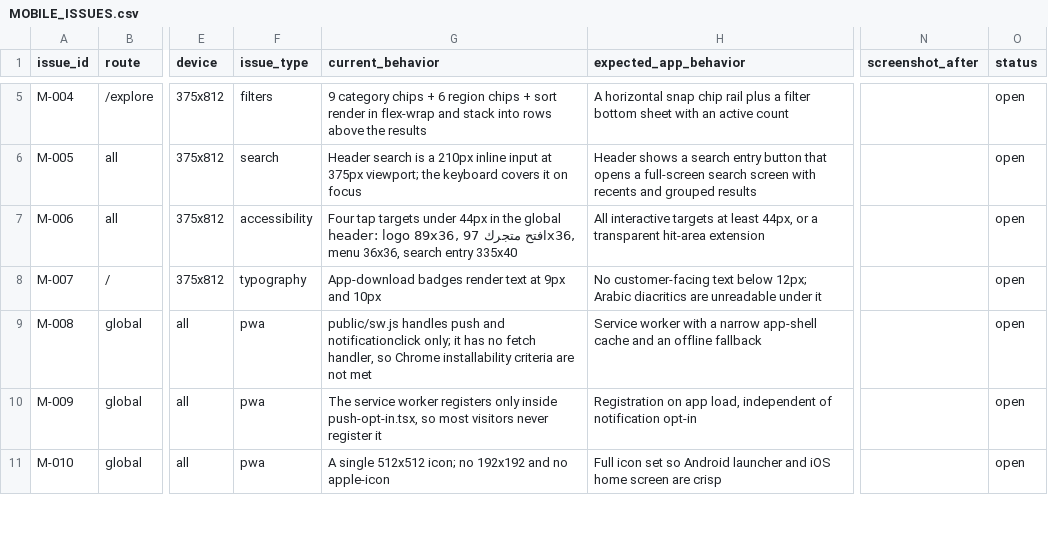
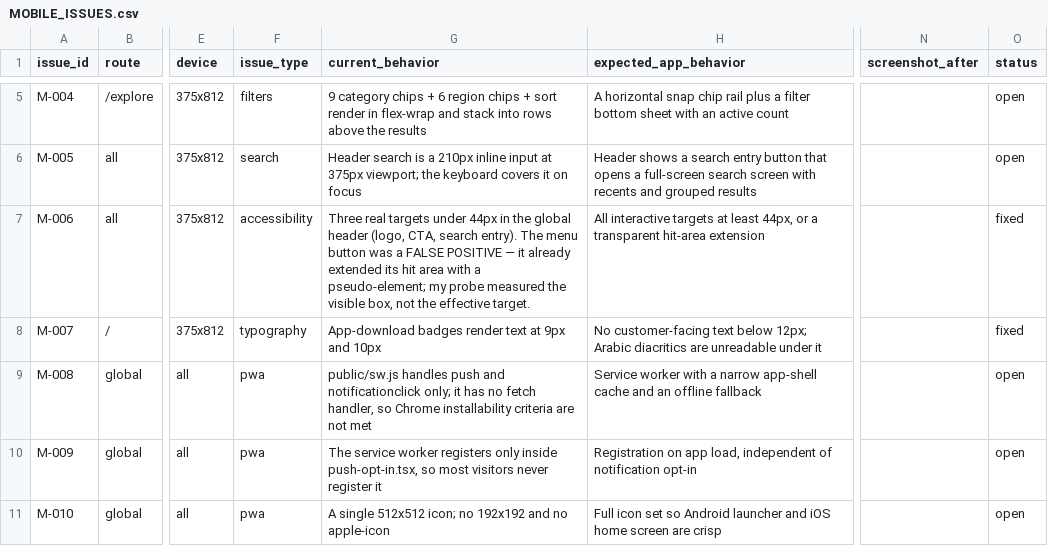
Before and after one commit to passionlb24-stack/matjar, a CSV file: audit/matjar-mobile-app-experience/MOBILE_ISSUES.csv, drawn as a sheet; only a part is shown, gaps mark what is left out; the diff names each change by its address in the sheet, - before the commit and + after, or states it on an @@ line.

```diff
--- a/audit/matjar-mobile-app-experience/MOBILE_ISSUES.csv
+++ b/audit/matjar-mobile-app-experience/MOBILE_ISSUES.csv
-G7 (current_behavior): Four tap targets under 44px in the global header: logo 89x36, افتح متجرك 97x36, menu 36x36, search entry 335x40
+G7 (current_behavior): Three real targets under 44px in the global header (logo, CTA, search entry). The menu button was a FALSE POSITIVE — it already extended its hit area with a pseudo-element; my probe measured the visible box, not the effective target.
-O7:O8 (status): open
+O7:O8 (status): fixed
```
Also changed, not shown: 2 other files.
